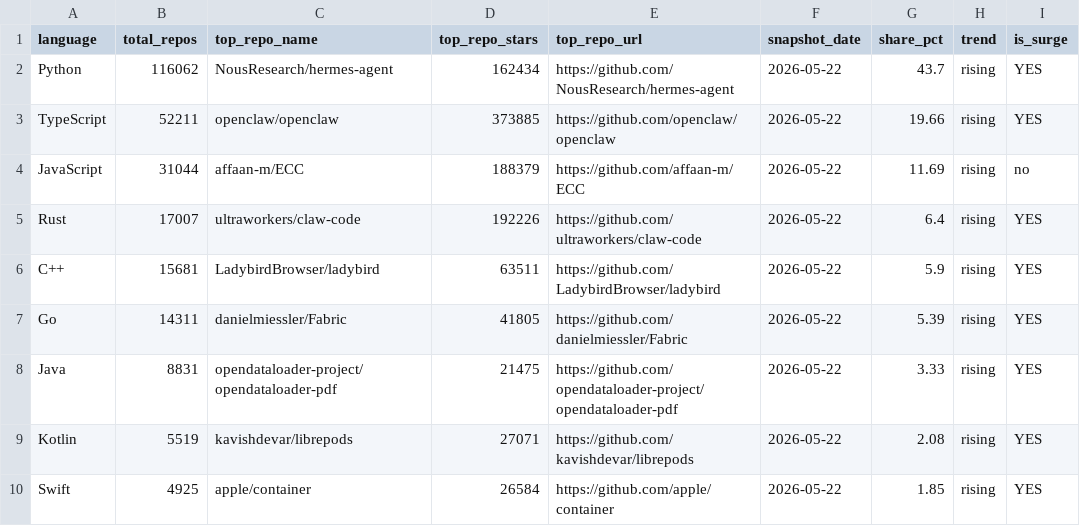
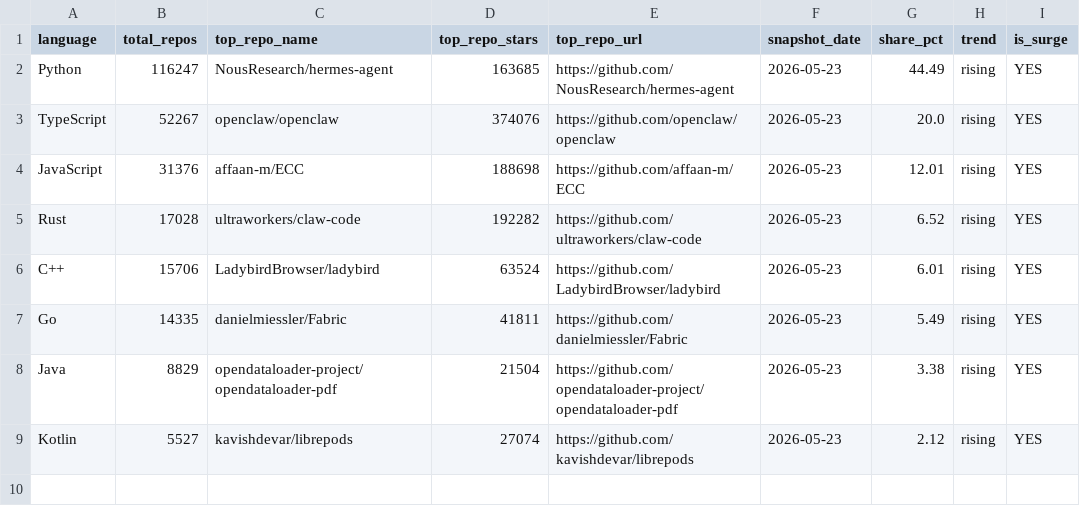
Before and after one commit to GhalaAlsulami/github-trends-observatory, a CSV file: data/analysis.csv, drawn as a sheet.

```diff
--- a/data/analysis.csv
+++ b/data/analysis.csv
@@ -1,10 +1,9 @@
 language,total_repos,top_repo_name,top_repo_stars,top_repo_url,snapshot_date,share_pct,trend,is_surge
-Python,116062,NousResearch/hermes-agent,162434,https://github.com/NousResearch/hermes-agent,2026-05-22,43.7,rising,YES
-TypeScript,52211,openclaw/openclaw,373885,https://github.com/openclaw/openclaw,2026-05-22,19.66,rising,YES
-JavaScript,31044,affaan-m/ECC,188379,https://github.com/affaan-m/ECC,2026-05-22,11.69,rising,no
-Rust,17007,ultraworkers/claw-code,192226,https://github.com/ultraworkers/claw-code,2026-05-22,6.4,rising,YES
-C++,15681,LadybirdBrowser/ladybird,63511,https://github.com/LadybirdBrowser/ladybird,2026-05-22,5.9,rising,YES
-Go,14311,danielmiessler/Fabric,41805,https://github.com/danielmiessler/Fabric,2026-05-22,5.39,rising,YES
-Java,8831,opendataloader-project/opendataloader-pdf,21475,https://github.com/opendataloader-project/opendataloader-pdf,2026-05-22,3.33,rising,YES
-Kotlin,5519,kavishdevar/librepods,27071,https://github.com/kavishdevar/librepods,2026-05-22,2.08,rising,YES
-Swift,4925,apple/container,26584,https://github.com/apple/container,2026-05-22,1.85,rising,YES
+Python,116247,NousResearch/hermes-agent,163685,https://github.com/NousResearch/hermes-agent,2026-05-23,44.49,rising,YES
+TypeScript,52267,openclaw/openclaw,374076,https://github.com/openclaw/openclaw,2026-05-23,20.0,rising,YES
+JavaScript,31376,affaan-m/ECC,188698,https://github.com/affaan-m/ECC,2026-05-23,12.01,rising,YES
+Rust,17028,ultraworkers/claw-code,192282,https://github.com/ultraworkers/claw-code,2026-05-23,6.52,rising,YES
+C++,15706,LadybirdBrowser/ladybird,63524,https://github.com/LadybirdBrowser/ladybird,2026-05-23,6.01,rising,YES
+Go,14335,danielmiessler/Fabric,41811,https://github.com/danielmiessler/Fabric,2026-05-23,5.49,rising,YES
+Java,8829,opendataloader-project/opendataloader-pdf,21504,https://github.com/opendataloader-project/opendataloader-pdf,2026-05-23,3.38,rising,YES
+Kotlin,5527,kavishdevar/librepods,27074,https://github.com/kavishdevar/librepods,2026-05-23,2.12,rising,YES
```
Also changed, not shown: data/snapshots.csv.
